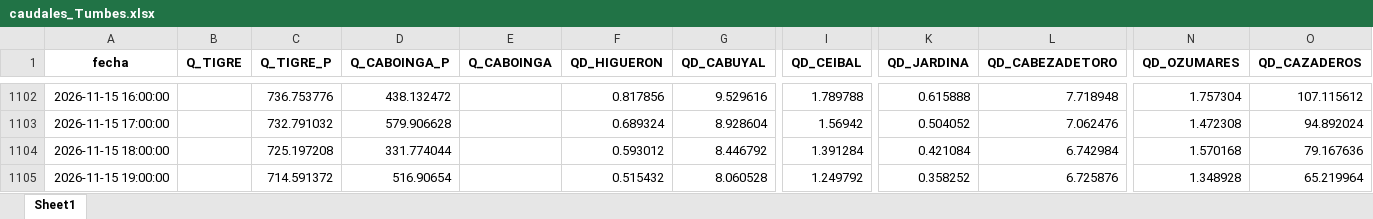
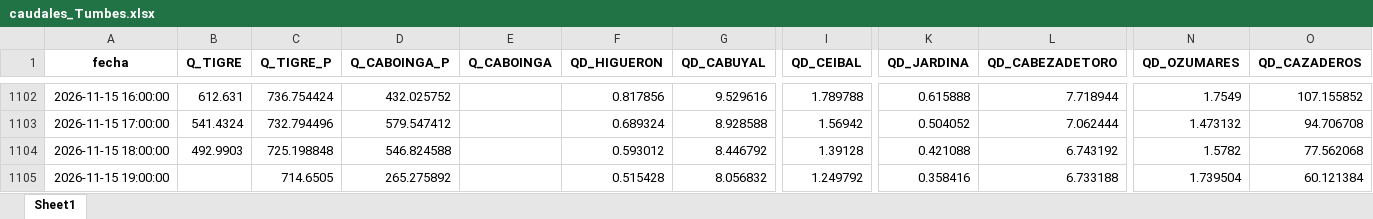
Before and after one commit to jamesvidalm/visor-Tumbes, an Excel workbook: data/caudales/caudales_Tumbes.xlsx, sheet Sheet1, drawn as a sheet; only a part is shown, gaps mark what is left out; values as stored, in another font and other column widths than the file's, no borders; the diff covers the shown part only; the diff names each change by its address in the sheet, - before the commit and + after, or states it on an @@ line.

```diff
--- a/data/caudales/caudales_Tumbes.xlsx (sheet Sheet1)
+++ b/data/caudales/caudales_Tumbes.xlsx (sheet Sheet1)
-B1102 (Q_TIGRE): (empty)
+B1102 (Q_TIGRE): 612.631
-C1102 (Q_TIGRE_P): 736.753776
+C1102 (Q_TIGRE_P): 736.754424
-D1102 (Q_CABOINGA_P): 438.132472
+D1102 (Q_CABOINGA_P): 432.025752
-L1102 (QD_CABEZADETORO): 7.718948
+L1102 (QD_CABEZADETORO): 7.718944
-N1102 (QD_OZUMARES): 1.757304
+N1102 (QD_OZUMARES): 1.7549
-O1102 (QD_CAZADEROS): 107.115612
+O1102 (QD_CAZADEROS): 107.155852
-B1103 (Q_TIGRE): (empty)
+B1103 (Q_TIGRE): 541.4324
-C1103 (Q_TIGRE_P): 732.791032
+C1103 (Q_TIGRE_P): 732.794496
-D1103 (Q_CABOINGA_P): 579.906628
+D1103 (Q_CABOINGA_P): 579.547412
-G1103 (QD_CABUYAL): 8.928604
+G1103 (QD_CABUYAL): 8.928588
-L1103 (QD_CABEZADETORO): 7.062476
+L1103 (QD_CABEZADETORO): 7.062444
-N1103 (QD_OZUMARES): 1.472308
+N1103 (QD_OZUMARES): 1.473132
-O1103 (QD_CAZADEROS): 94.892024
+O1103 (QD_CAZADEROS): 94.706708
-B1104 (Q_TIGRE): (empty)
+B1104 (Q_TIGRE): 492.9903
-C1104 (Q_TIGRE_P): 725.197208
+C1104 (Q_TIGRE_P): 725.198848
-D1104 (Q_CABOINGA_P): 331.774044
+D1104 (Q_CABOINGA_P): 546.824588
-I1104 (QD_CEIBAL): 1.391284
+I1104 (QD_CEIBAL): 1.39128
-K1104 (QD_JARDINA): 0.421084
+K1104 (QD_JARDINA): 0.421088
-L1104 (QD_CABEZADETORO): 6.742984
+L1104 (QD_CABEZADETORO): 6.743192
-N1104 (QD_OZUMARES): 1.570168
+N1104 (QD_OZUMARES): 1.5782
-O1104 (QD_CAZADEROS): 79.167636
+O1104 (QD_CAZADEROS): 77.562068
-C1105 (Q_TIGRE_P): 714.591372
+C1105 (Q_TIGRE_P): 714.6505
-D1105 (Q_CABOINGA_P): 516.90654
+D1105 (Q_CABOINGA_P): 265.275892
-F1105 (QD_HIGUERON): 0.515432
+F1105 (QD_HIGUERON): 0.515428
-G1105 (QD_CABUYAL): 8.060528
+G1105 (QD_CABUYAL): 8.056832
-K1105 (QD_JARDINA): 0.358252
+K1105 (QD_JARDINA): 0.358416
-L1105 (QD_CABEZADETORO): 6.725876
+L1105 (QD_CABEZADETORO): 6.733188
-N1105 (QD_OZUMARES): 1.348928
+N1105 (QD_OZUMARES): 1.739504
-O1105 (QD_CAZADEROS): 65.219964
+O1105 (QD_CAZADEROS): 60.121384
```
Also changed, not shown: 6 added rows and 729 edited cells elsewhere in this sheet.
